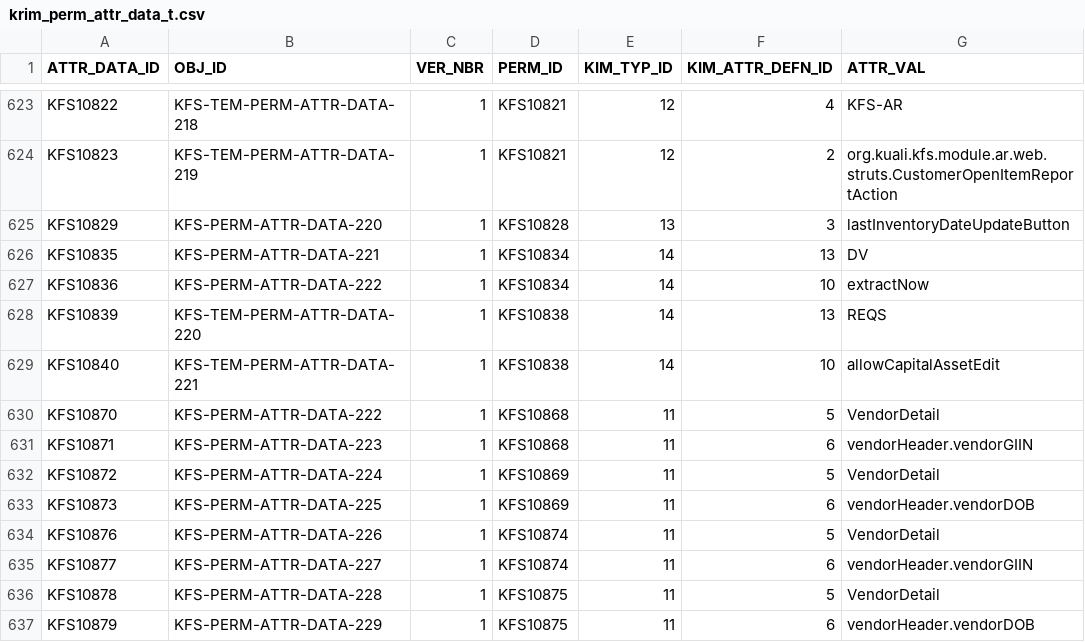
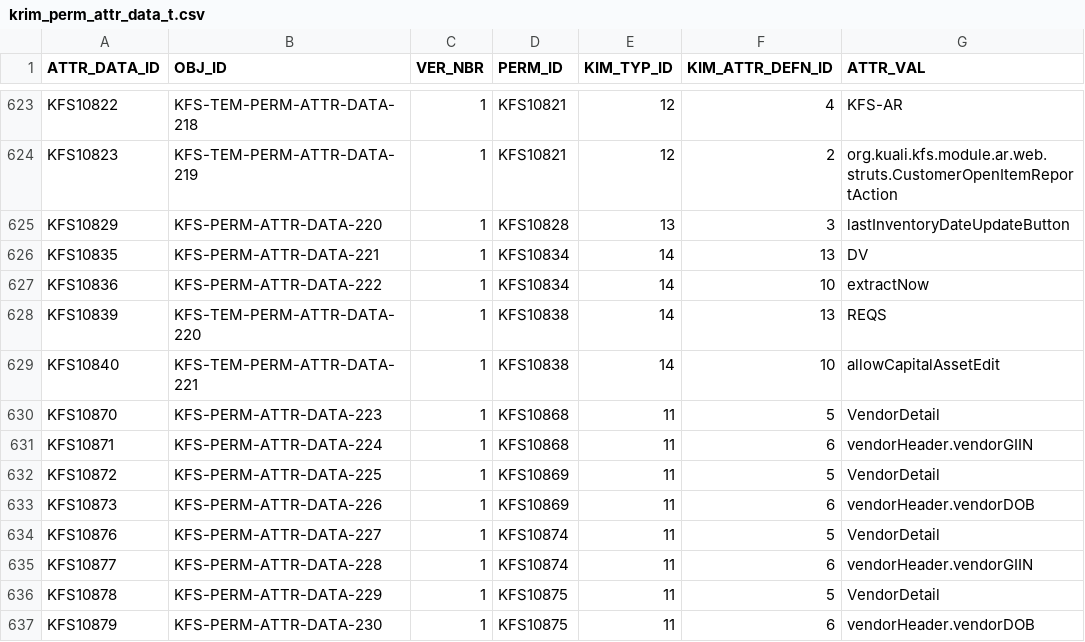
Before and after one commit to ua-eas/katt-kfs-release-5-3-contrib, a CSV file: work/db/rice-data/bootstrap/krim_perm_attr_data_t.csv, drawn as a sheet; only a part is shown, gaps mark what is left out.

Commit message:
KFSTP-1359 adding kim data
git-svn-id: http://svn.kuali.org/repos/kfs/branches/release-5-3@45400 05dbba50-812c-11dd-b2f5-a7aa3c7f87f7

```diff
--- a/work/db/rice-data/bootstrap/krim_perm_attr_data_t.csv
+++ b/work/db/rice-data/bootstrap/krim_perm_attr_data_t.csv
@@ -629,9 +629,9 @@ KFS10839,KFS-TEM-PERM-ATTR-DATA-220,1,KFS10838,14,13,REQS
 KFS10840,KFS-TEM-PERM-ATTR-DATA-221,1,KFS10838,14,10,allowCapitalAssetEdit
-KFS10870,KFS-PERM-ATTR-DATA-222,1,KFS10868,11,5,VendorDetail
-KFS10871,KFS-PERM-ATTR-DATA-223,1,KFS10868,11,6,vendorHeader.vendorGIIN
-KFS10872,KFS-PERM-ATTR-DATA-224,1,KFS10869,11,5,VendorDetail
-KFS10873,KFS-PERM-ATTR-DATA-225,1,KFS10869,11,6,vendorHeader.vendorDOB
-KFS10876,KFS-PERM-ATTR-DATA-226,1,KFS10874,11,5,VendorDetail
-KFS10877,KFS-PERM-ATTR-DATA-227,1,KFS10874,11,6,vendorHeader.vendorGIIN
-KFS10878,KFS-PERM-ATTR-DATA-228,1,KFS10875,11,5,VendorDetail
-KFS10879,KFS-PERM-ATTR-DATA-229,1,KFS10875,11,6,vendorHeader.vendorDOB
+KFS10870,KFS-PERM-ATTR-DATA-223,1,KFS10868,11,5,VendorDetail
+KFS10871,KFS-PERM-ATTR-DATA-224,1,KFS10868,11,6,vendorHeader.vendorGIIN
+KFS10872,KFS-PERM-ATTR-DATA-225,1,KFS10869,11,5,VendorDetail
+KFS10873,KFS-PERM-ATTR-DATA-226,1,KFS10869,11,6,vendorHeader.vendorDOB
+KFS10876,KFS-PERM-ATTR-DATA-227,1,KFS10874,11,5,VendorDetail
+KFS10877,KFS-PERM-ATTR-DATA-228,1,KFS10874,11,6,vendorHeader.vendorGIIN
+KFS10878,KFS-PERM-ATTR-DATA-229,1,KFS10875,11,5,VendorDetail
+KFS10879,KFS-PERM-ATTR-DATA-230,1,KFS10875,11,6,vendorHeader.vendorDOB
```
Also changed, not shown: 1 other file.
